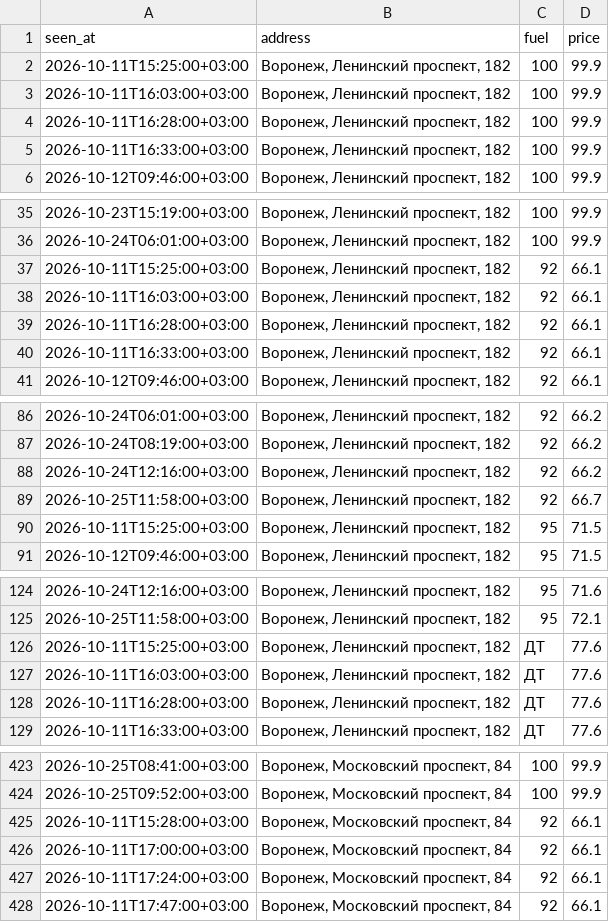
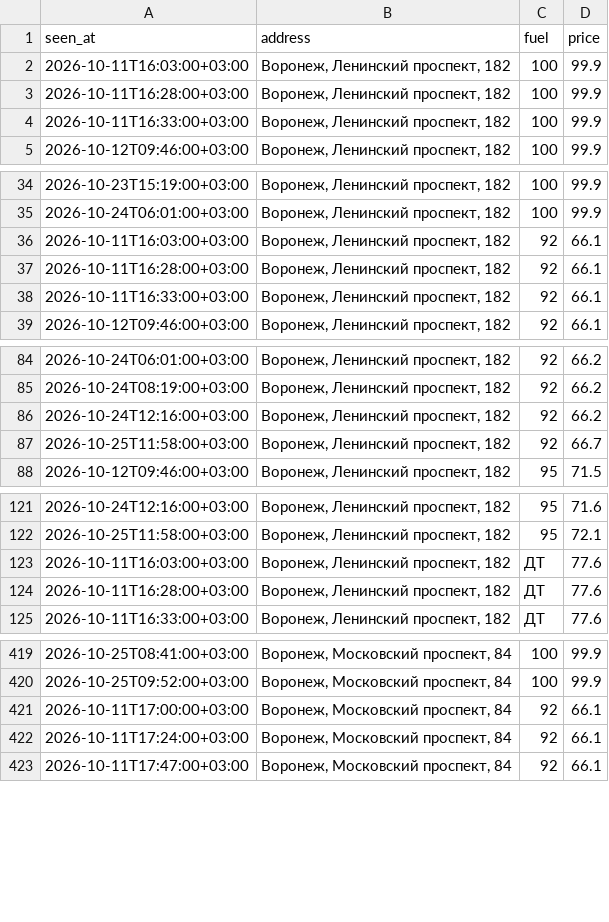
Before and after one commit to dooodoIvan/benzin, a CSV file: data/prices.csv, drawn as a sheet; only a part is shown, gaps mark what is left out; the diff covers the shown part only; the diff names each change by its address in the sheet, - before the commit and + after, or states it on an @@ line.

```diff
--- a/data/prices.csv
+++ b/data/prices.csv
-row 2: 2026-10-11T15:25:00+03:00 | Воронеж, Ленинский проспект, 182 | 100 | 99.9
-row 37: 2026-10-11T15:25:00+03:00 | Воронеж, Ленинский проспект, 182 | 92 | 66.1
-row 90: 2026-10-11T15:25:00+03:00 | Воронеж, Ленинский проспект, 182 | 95 | 71.5
-row 126: 2026-10-11T15:25:00+03:00 | Воронеж, Ленинский проспект, 182 | ДТ | 77.6
-row 425: 2026-10-11T15:28:00+03:00 | Воронеж, Московский проспект, 84 | 92 | 66.1
```
Also changed, not shown: 1 removed row elsewhere in this file, 4 other files.
